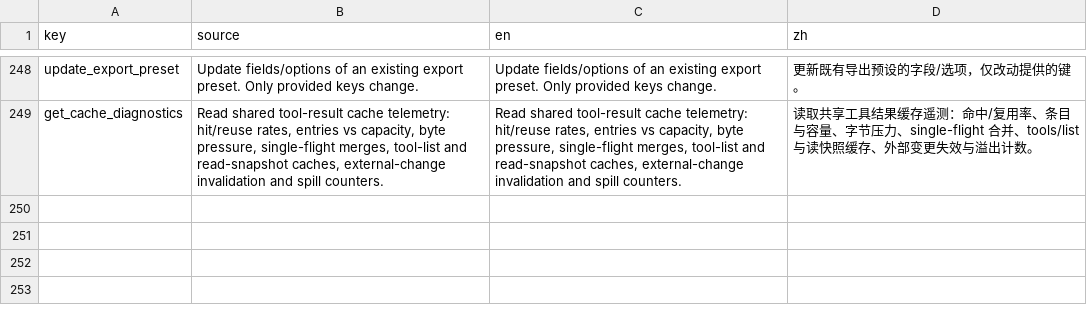
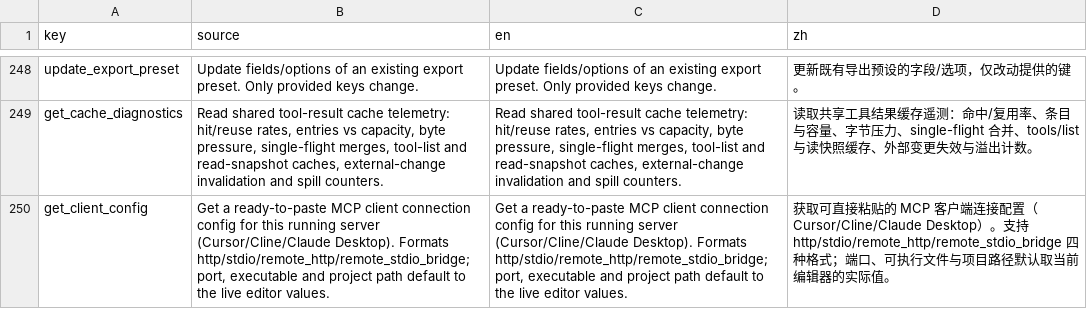
Before and after one commit to xianyu0514/GodotMcp-XY, a CSV file: addons/godot_mcp/translations/tool_descriptions.csv, drawn as a sheet; only a part is shown, gaps mark what is left out; the diff names each change by its address in the sheet, - before the commit and + after, or states it on an @@ line.

Commit message:
feat(editor): get_client_config — agent-visible one-click client onboarding (249 tools)
M8 closes the distribution gap the competitor's README calls a strength:
their paste-ready Claude Code/Cline/Cursor snippets vs our panel-only copy
button. New supplementary tool get_client_config (Editor group) returns a
ready-to-paste mcpServers JSON for THIS running server:

- four formats: http (URL clients), stdio (Claude Desktop launching the
  editor headless with --no-header), remote_http and remote_stdio_bridge
  (mcp-remote npm bridge) for public-tunnel access
- live defaults: port reads the running plugin's http_port, stdio defaults
  to the CURRENT editor executable and THIS project's absolute path — the
  snippet works as-is, no placeholders to fill
- remote formats without base_url fail with the exact cloudflared tunnel
  command to run next (self-healing error), unknown formats list the
  valid ones; server block reports port + running so stale snippets are
  visible

Full new-tool cycle honored: manifest entry (249 = 28 core + 215
supplementary + 6 meta), classifier/preset/instruction count gates synced
(the server-instructions gate caught the stale 248 on first run — working
as designed), bilingual translations, docs/tools pages + four READMEs +
AGENTS/system-design counts, 6 unit tests covering formats, live-port
default, token embedding, self-healing errors. GUT 2409/2388/0.

```diff
--- a/addons/godot_mcp/translations/tool_descriptions.csv
+++ b/addons/godot_mcp/translations/tool_descriptions.csv
+row 250: get_client_config | Get a ready-to-paste MCP client connection config for this running server (Cursor/Cline/Claude Desktop). Formats http/stdio/remote_http/remote_stdio_bridge; port, executable and project path default to the live editor values. | Get a ready-to-paste MCP client connection config for this running server (Cursor/Cline/Claude Desktop). Formats http/stdio/remote_http/remote_stdio_bridge; port, executable and project path default to the live editor values. | 获取可直接粘贴的 MCP 客户端连接配置（Cursor/Cline/Claude Desktop）。支持 http/stdio/remote_http/remote_stdio_bridge 四种格式；端口、可执行文件与项目路径默认取当前编辑器的实际值。
```
Also changed, not shown: 16 other files.
